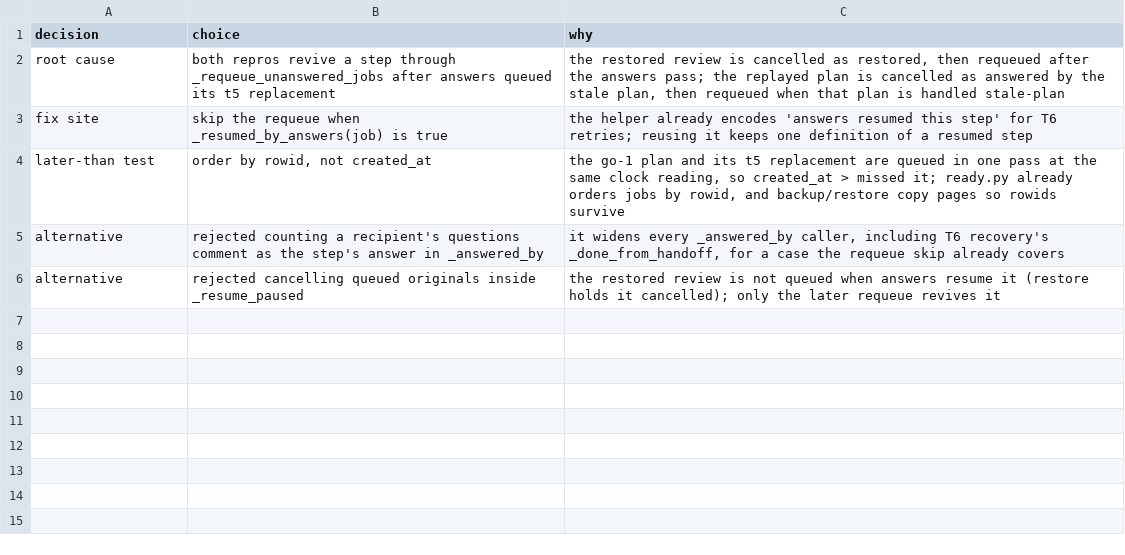
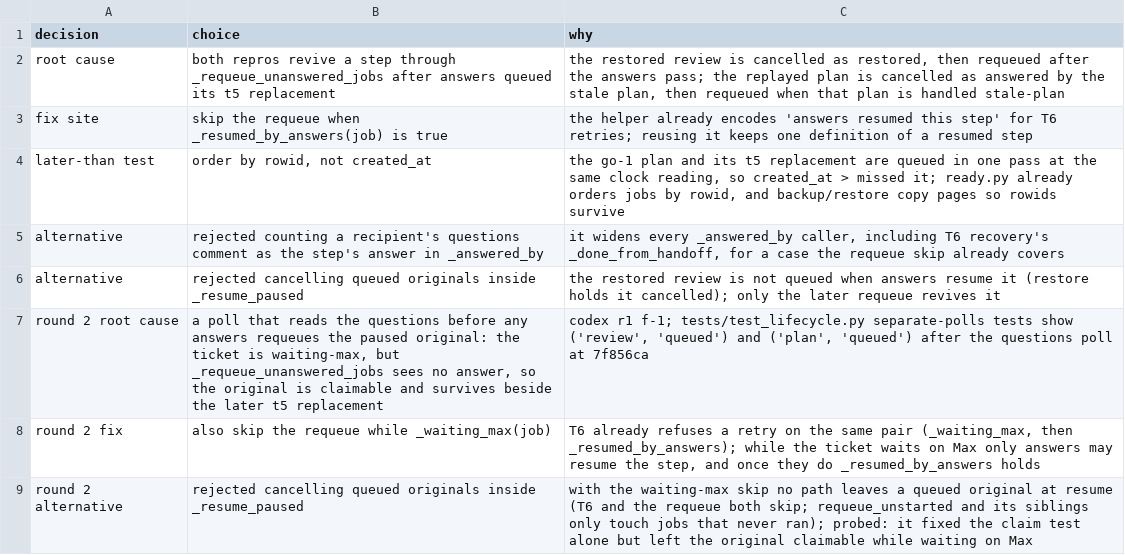
Before and after one commit to maxharris1/factory, a TSV file: docs/decisions/449-trail.tsv, drawn as a sheet; the diff names each change by its address in the sheet, - before the commit and + after, or states it on an @@ line.

```diff
--- a/docs/decisions/449-trail.tsv
+++ b/docs/decisions/449-trail.tsv
+row 7: round 2 root cause | a poll that reads the questions before any answers requeues the paused original: the ticket is waiting-max, but _requeue_unanswered_jobs sees no answer, so the original is claimable and survives beside the later t5 replacement | codex r1 f-1; tests/test_lifecycle.py separate-polls tests show ('review', 'queued') and ('plan', 'queued') after the questions poll at 7f856ca
+row 8: round 2 fix | also skip the requeue while _waiting_max(job) | T6 already refuses a retry on the same pair (_waiting_max, then _resumed_by_answers); while the ticket waits on Max only answers may resume the step, and once they do _resumed_by_answers holds
+row 9: round 2 alternative | rejected cancelling queued originals inside _resume_paused | with the waiting-max skip no path leaves a queued original at resume (T6 and the requeue both skip; requeue_unstarted and its siblings only touch jobs that never ran); probed: it fixed the claim test alone but left the original claimable while waiting on Max
```
Also changed, not shown: 2 other files.
